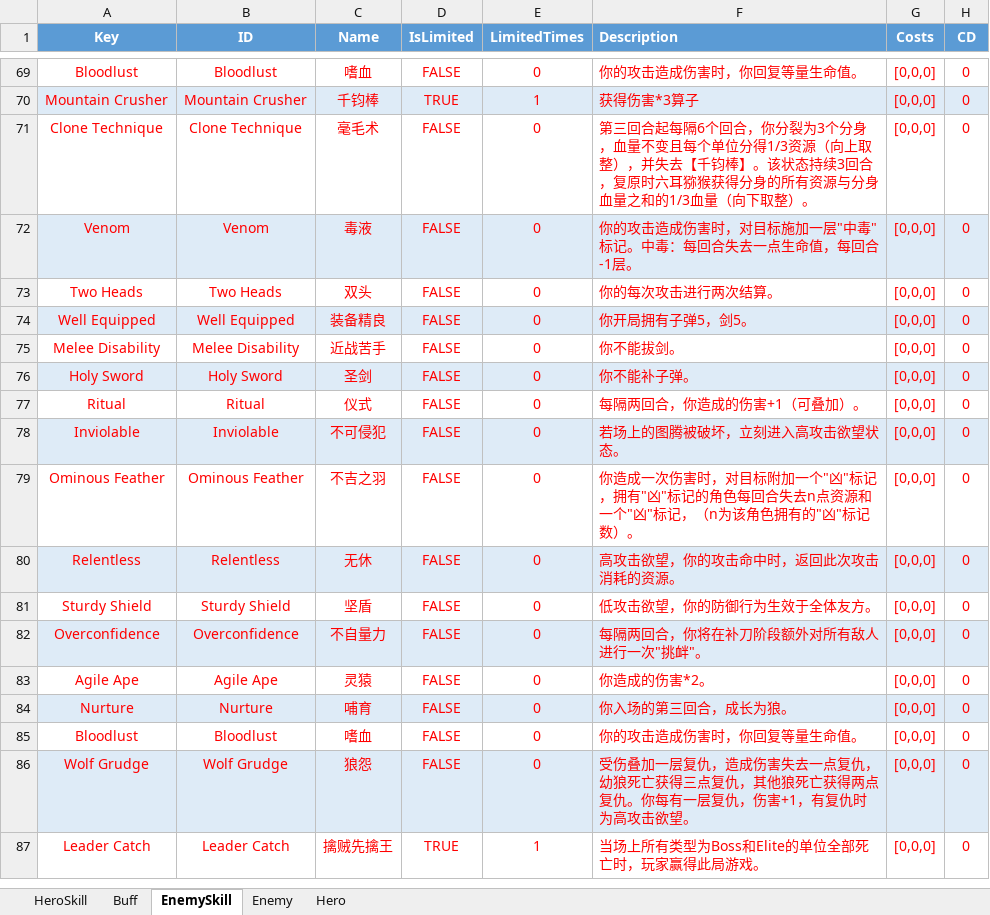
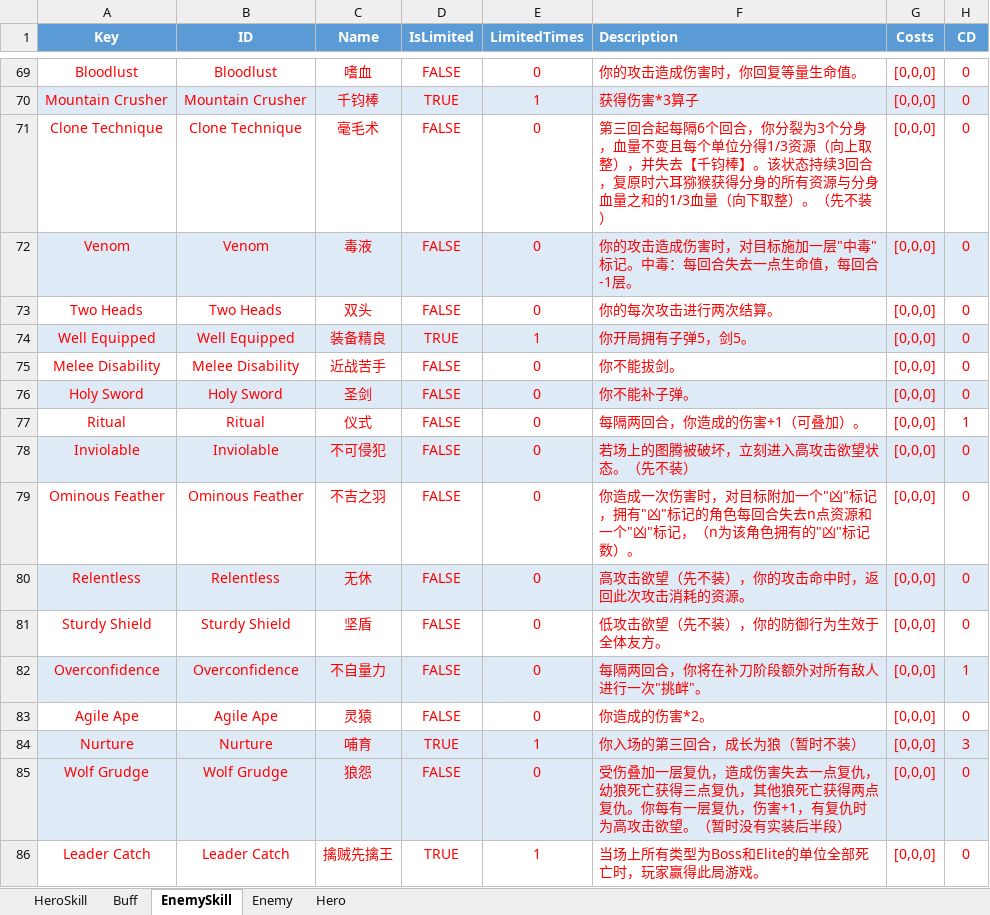
Before and after one commit to hon2200/CCA, an Excel workbook: Src/Assets/StreamingAssets/Common/Tables/Tables/Hero&Enemy.xlsx, sheet EnemySkill, drawn as a sheet; only a part is shown, gaps mark what is left out; values as stored, in another font and other column widths than the file's, no borders; removed rows and columns are numbered as before the commit, all else as after; the diff names each change by its address in the sheet, - before the commit and + after, or states it on an @@ line.

Commit message:
Skills

```diff
--- a/Src/Assets/StreamingAssets/Common/Tables/Tables/Hero&Enemy.xlsx (sheet EnemySkill)
+++ b/Src/Assets/StreamingAssets/Common/Tables/Tables/Hero&Enemy.xlsx (sheet EnemySkill)
-F71 (Description): …取整）。
+F71 (Description): …取整）。（先不装）
-D74 (IsLimited): FALSE
+D74 (IsLimited): TRUE
-E74 (LimitedTimes): 0
+E74 (LimitedTimes): 1
-H77 (CD): 0
+H77 (CD): 1
-F78 (Description): 若场上的图腾被破坏，立刻进入高攻击欲望状态。
+F78 (Description): 若场上的图腾被破坏，立刻进入高攻击欲望状态。（先不装）
-F80 (Description): 高攻击欲望，你的攻击命中时，返回此次攻击消耗的资源。
+F80 (Description): 高攻击欲望（先不装），你的攻击命中时，返回此次攻击消耗的资源。
-F81 (Description): 低攻击欲望，你的防御行为生效于全体友方。
+F81 (Description): 低攻击欲望（先不装），你的防御行为生效于全体友方。
-H82 (CD): 0
+H82 (CD): 1
-D84 (IsLimited): FALSE
+D84 (IsLimited): TRUE
-E84 (LimitedTimes): 0
+E84 (LimitedTimes): 1
-F84 (Description): 你入场的第三回合，成长为狼。
+F84 (Description): 你入场的第三回合，成长为狼（暂时不装）
-H84 (CD): 0
+H84 (CD): 3
-row 85: Bloodlust | Bloodlust | 嗜血 | FALSE | 0 | 你的攻击造成伤害时，你回复等量生命值。 | [0,0,0] | 0
-F85 (Description): …击欲望。
+F85 (Description): …击欲望。（暂时没有实装后半段）
```
Also changed, not shown: 2 other files.
